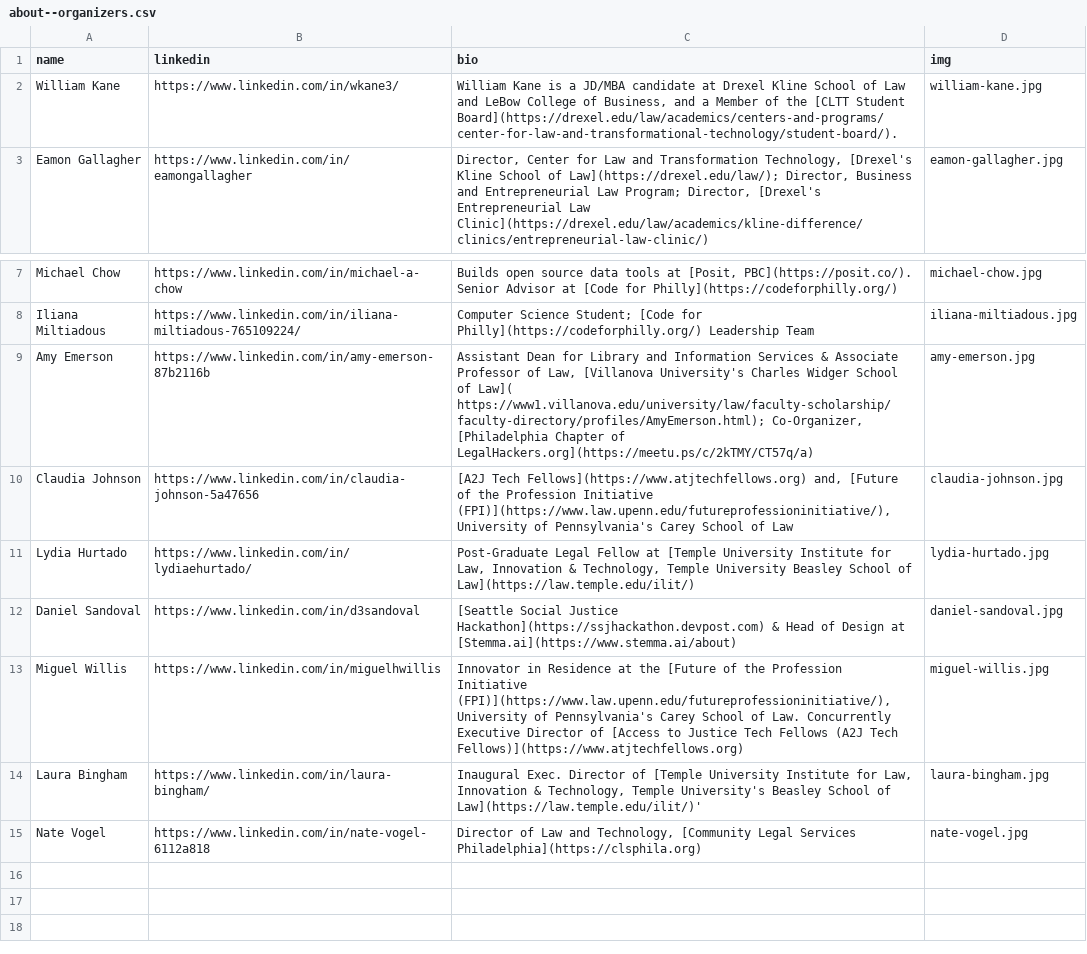
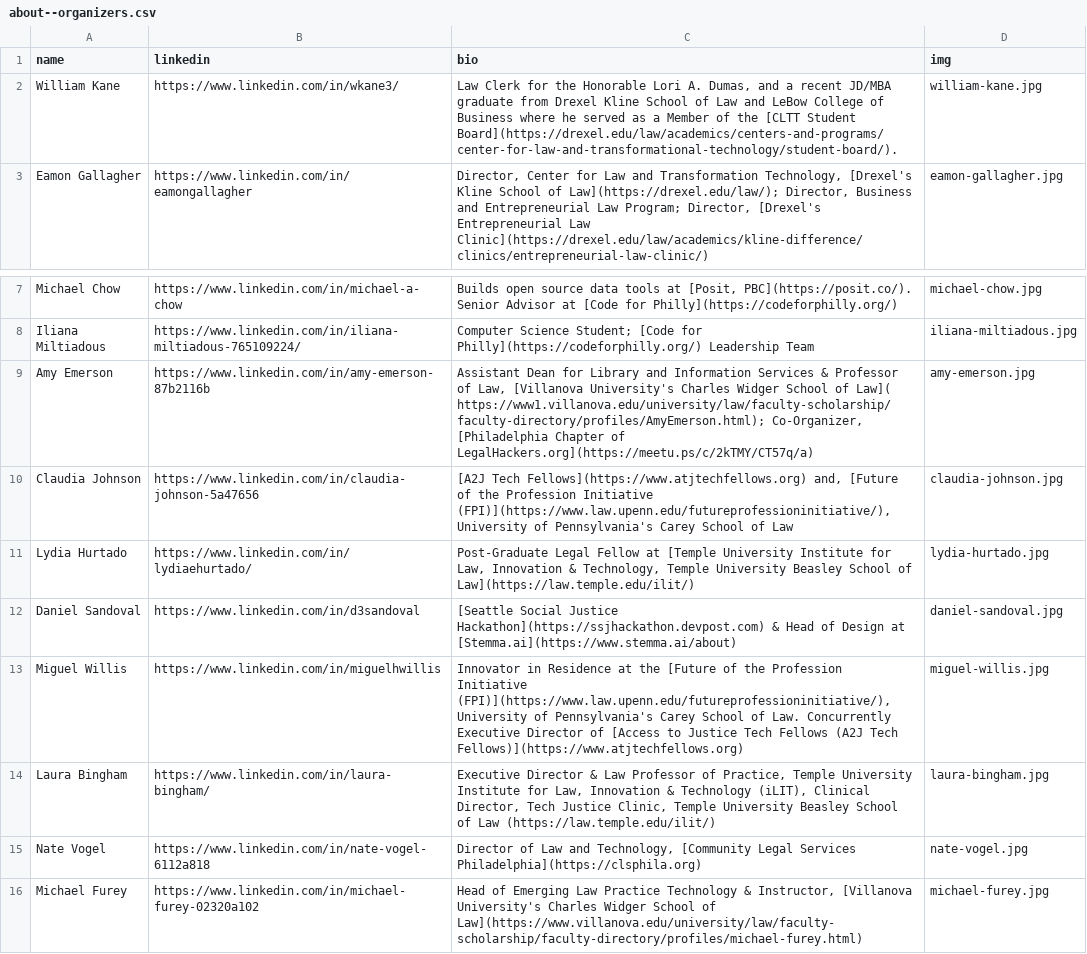
Before and after one commit to socialjusticehackathon/website, a CSV file: assets/about--organizers.csv, drawn as a sheet; only a part is shown, gaps mark what is left out.

```diff
--- a/assets/about--organizers.csv
+++ b/assets/about--organizers.csv
@@ -1,3 +1,3 @@
 name,linkedin,bio,img
-William Kane,https://www.linkedin.com/in/wkane3/,"William Kane is a JD/MBA candidate at Drexel Kline School of Law and LeBow College of Business, and a Member of the [CLTT Student Board](https://drexel.edu/law/academics/centers-and-programs/center-for-law-and-transformational-technology/student-board/).",william-kane.jpg
+William Kane,https://www.linkedin.com/in/wkane3/,"Law Clerk for the Honorable Lori A. Dumas, and a recent JD/MBA graduate from Drexel Kline School of Law and LeBow College of Business where he served as a Member of the [CLTT Student Board](https://drexel.edu/law/academics/centers-and-programs/center-for-law-and-transformational-technology/student-board/).",william-kane.jpg
 Eamon Gallagher,https://www.linkedin.com/in/eamongallagher,"Director, Center for Law and Transformation Technology, [Drexel's Kline School of Law](https://drexel.edu/law/); Director, Business and Entrepreneurial Law Program; Director, [Drexel's Entrepreneurial Law Clinic](https://drexel.edu/law/academics/kline-difference/clinics/entrepreneurial-law-clinic/)",eamon-gallagher.jpg
@@ -8,4 +8,4 @@ Michael Chow,https://www.linkedin.com/in/michael-a-chow,"Builds open source data
 Iliana Miltiadous,https://www.linkedin.com/in/iliana-miltiadous-765109224/,Computer Science Student; [Code for Philly](https://codeforphilly.org/) Leadership Team ,iliana-miltiadous.jpg
-Amy Emerson,https://www.linkedin.com/in/amy-emerson-87b2116b,"Assistant Dean for Library and Information Services & Associate Professor of Law, [Villanova University's Charles Widger School of Law](
-https://www1.villanova.edu/university/law/faculty-scholarship/faculty-directory/profiles/AmyEmerson.html); Co-Organizer, [Philadelphia Chapter of LegalHackers.org](https://meetu.ps/c/2kTMY/CT57q/a)",amy-emerson.jpg
+Amy Emerson,https://www.linkedin.com/in/amy-emerson-87b2116b,"Assistant Dean for Library and Information Services & Professor of Law, [Villanova University's Charles Widger School of Law](
+https://www1.villanova.edu/university/law/faculty-scholarship/faculty-directory/profiles/AmyEmerson.html); Co-Organizer, [Philadelphia Chapter of LegalHackers.org](https://meetu.ps/c/2kTMY/CT57q/a)",amy-emerson.jpg
 Claudia Johnson,https://www.linkedin.com/in/claudia-johnson-5a47656,"[A2J Tech Fellows](https://www.atjtechfellows.org) and, [Future of the Profession Initiative (FPI)](https://www.law.upenn.edu/futureprofessioninitiative/), University of Pennsylvania's Carey School of Law",claudia-johnson.jpg
@@ -14,3 +14,4 @@ Daniel Sandoval,https://www.linkedin.com/in/d3sandoval,[Seattle Social Justice H
 Miguel Willis,https://www.linkedin.com/in/miguelhwillis,"Innovator in Residence at the [Future of the Profession Initiative (FPI)](https://www.law.upenn.edu/futureprofessioninitiative/), University of Pennsylvania's Carey School of Law. Concurrently Executive Director of [Access to Justice Tech Fellows (A2J Tech Fellows)](https://www.atjtechfellows.org)",miguel-willis.jpg
-Laura Bingham,https://www.linkedin.com/in/laura-bingham/,"Inaugural Exec. Director of [Temple University Institute for Law, Innovation & Technology, Temple University's Beasley School of Law](https://law.temple.edu/ilit/)'",laura-bingham.jpg
+Laura Bingham,https://www.linkedin.com/in/laura-bingham/,"Executive Director & Law Professor of Practice, Temple University Institute for Law, Innovation & Technology (iLIT), Clinical Director, Tech Justice Clinic, Temple University Beasley School of Law (https://law.temple.edu/ilit/)",laura-bingham.jpg
 Nate Vogel,https://www.linkedin.com/in/nate-vogel-6112a818,"Director of Law and Technology, [Community Legal Services Philadelphia](https://clsphila.org)",nate-vogel.jpg
+Michael Furey,https://www.linkedin.com/in/michael-furey-02320a102,"Head of Emerging Law Practice Technology & Instructor, [Villanova University's Charles Widger School of Law](https://www.villanova.edu/university/law/faculty-scholarship/faculty-directory/profiles/michael-furey.html)",michael-furey.jpg
```
Also changed, not shown: assets/about--advisors.csv, 7 other files.
